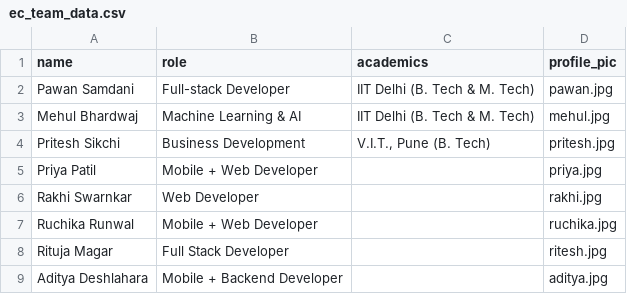
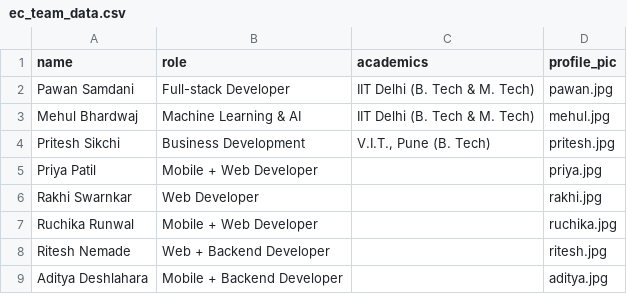
Before and after one commit to eumentis-cloud/ec-website, a CSV file: src/data/team/ec_team_data.csv, drawn as a sheet; removed rows and columns are numbered as before the commit, all else as after; the diff names each change by its address in the sheet, - before the commit and + after, or states it on an @@ line.

Commit message:
changed role and name field for Ritesh

```diff
--- a/src/data/team/ec_team_data.csv
+++ b/src/data/team/ec_team_data.csv
-row 8: Rituja Magar | Full Stack Developer |  | ritesh.jpg
+row 8: Ritesh Nemade | Web + Backend Developer |  | ritesh.jpg
```
